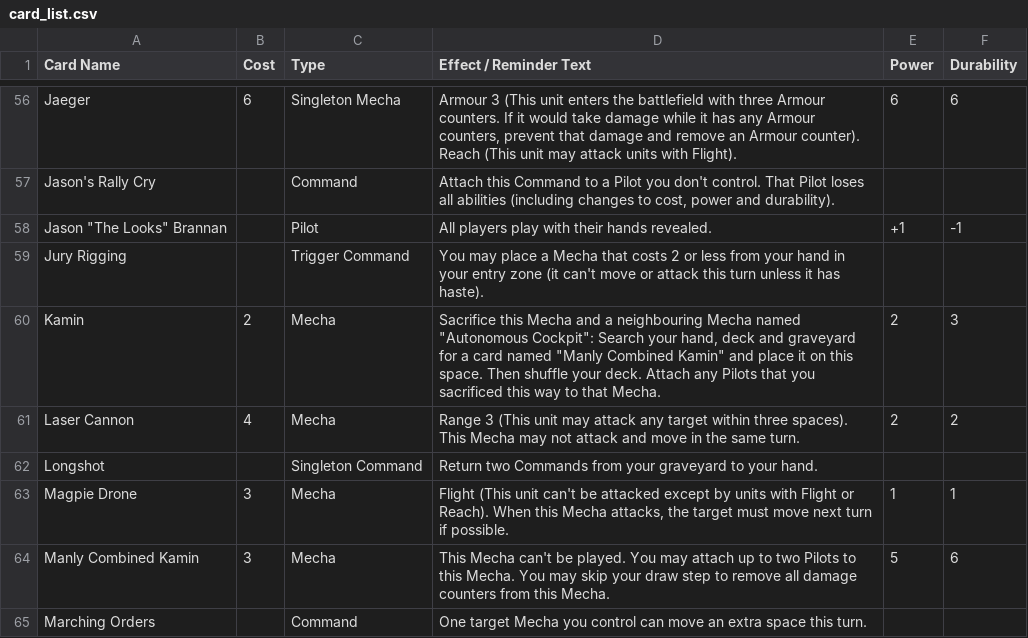
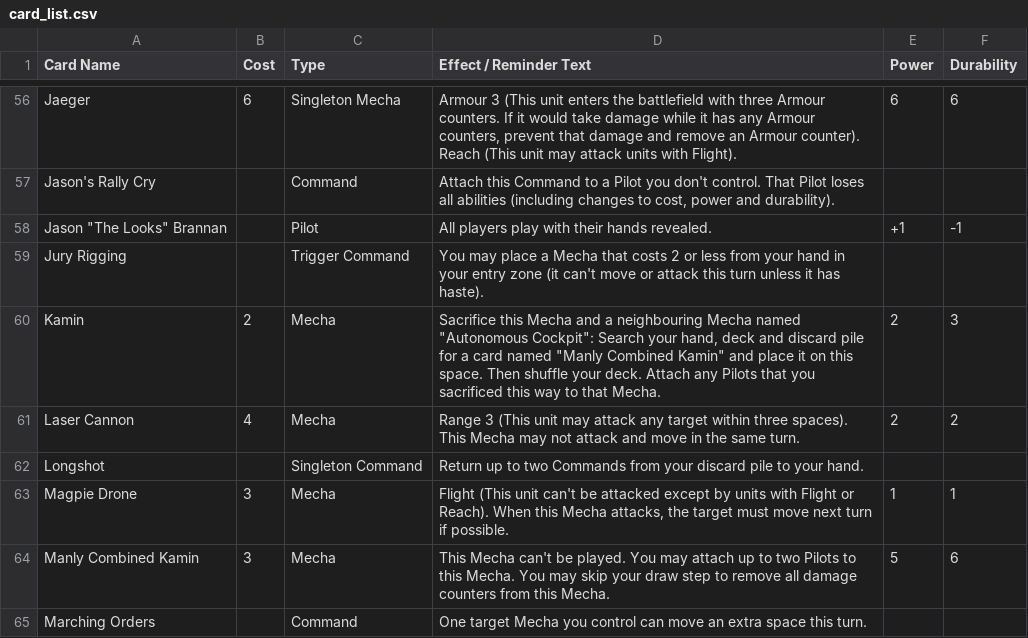
Before and after one commit to krgamestudios/mechaimmensewarfare.com, a CSV file: public/content/card_list.csv, drawn as a sheet; only a part is shown, gaps mark what is left out; the diff covers the shown part only.

```diff
--- a/public/content/card_list.csv
+++ b/public/content/card_list.csv
@@ -59,5 +59,5 @@ Jason "The Looks" Brannan;;Pilot;All players play with their hands revealed.;+1;
 Jury Rigging;;Trigger Command;You may place a Mecha that costs 2 or less from your hand in your entry zone (it can't move or attack this turn unless it has haste).;;
-Kamin;2;Mecha;Sacrifice this Mecha and a neighbouring Mecha named "Autonomous Cockpit": Search your hand, deck and graveyard for a card named "Manly Combined Kamin" and place it on this space. Then shuffle your deck. Attach any Pilots that you sacrificed this way to that Mecha.;2;3
+Kamin;2;Mecha;Sacrifice this Mecha and a neighbouring Mecha named "Autonomous Cockpit": Search your hand, deck and discard pile for a card named "Manly Combined Kamin" and place it on this space. Then shuffle your deck. Attach any Pilots that you sacrificed this way to that Mecha.;2;3
 Laser Cannon;4;Mecha;Range 3 (This unit may attack any target within three spaces). This Mecha may not attack and move in the same turn.;2;2
-Longshot;;Singleton Command;Return two Commands from your graveyard to your hand.;;
+Longshot;;Singleton Command;Return up to two Commands from your discard pile to your hand.;;
 Magpie Drone;3;Mecha;Flight (This unit can't be attacked except by units with Flight or Reach). When this Mecha attacks, the target must move next turn if possible.;1;1
```
Also changed, not shown: 5 edited cells elsewhere in this file, 1 other file.
